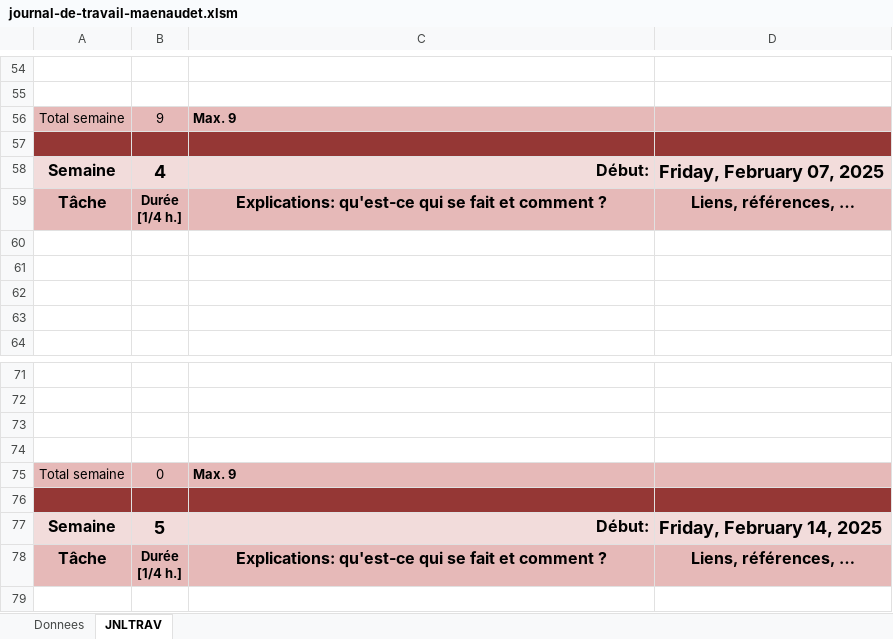
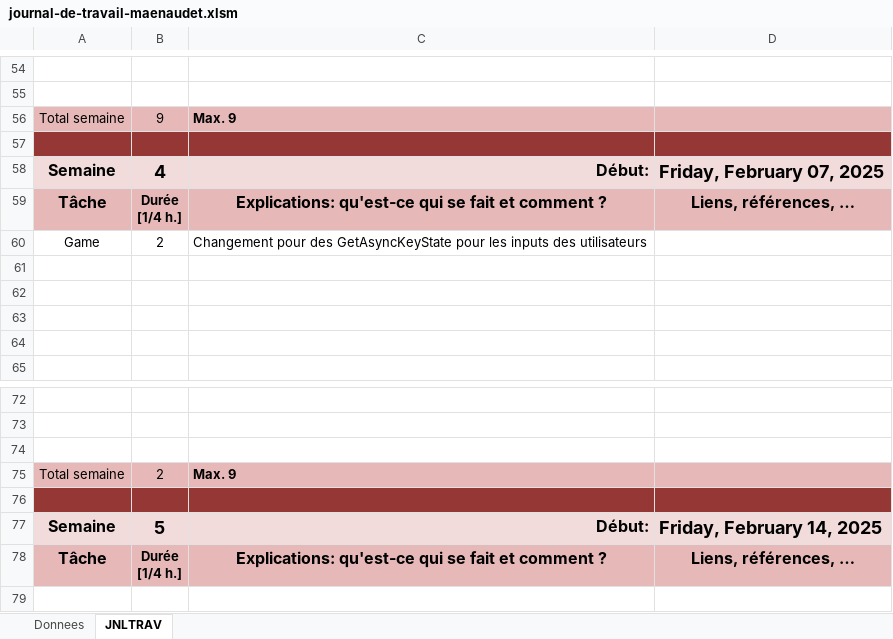
Before and after one commit to NovaNoctua/Tetris, an Excel workbook: Doc/journal-de-travail-maenaudet.xlsm, sheet JNLTRAV, drawn as a sheet; only a part is shown, gaps mark what is left out; values as stored, in another font and other column widths than the file's, no borders; charts and pictures not drawn; removed rows and columns are numbered as before the commit, all else as after; the diff names each change by its address in the sheet, - before the commit and + after, or states it on an @@ line.

```diff
--- a/Doc/journal-de-travail-maenaudet.xlsm (sheet JNLTRAV)
+++ b/Doc/journal-de-travail-maenaudet.xlsm (sheet JNLTRAV)
+row 60: Game | 2 | Changement pour des GetAsyncKeyState pour les inputs des utilisateurs
-row 74: (empty)
-B75: 0
+B75: 2
```
Also changed, not shown: charts or pictures, 11 other files.
